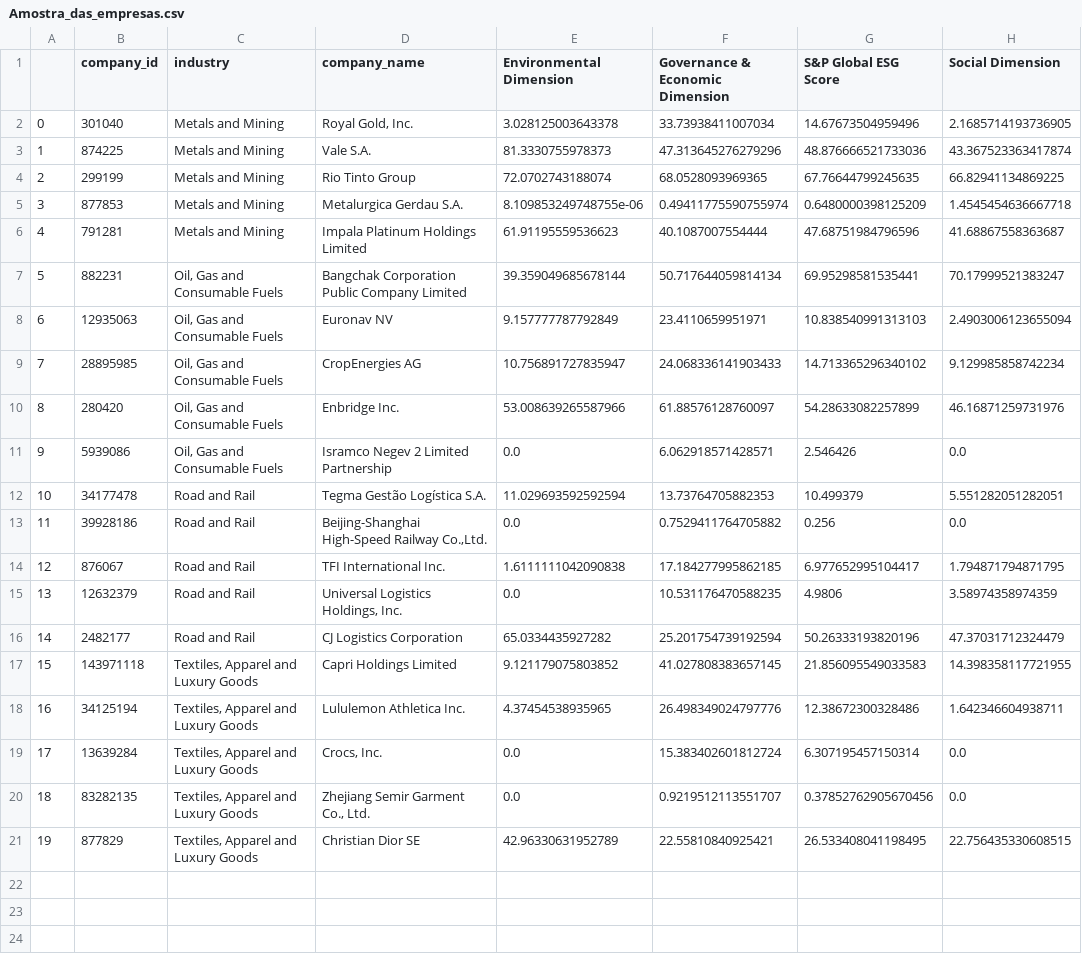
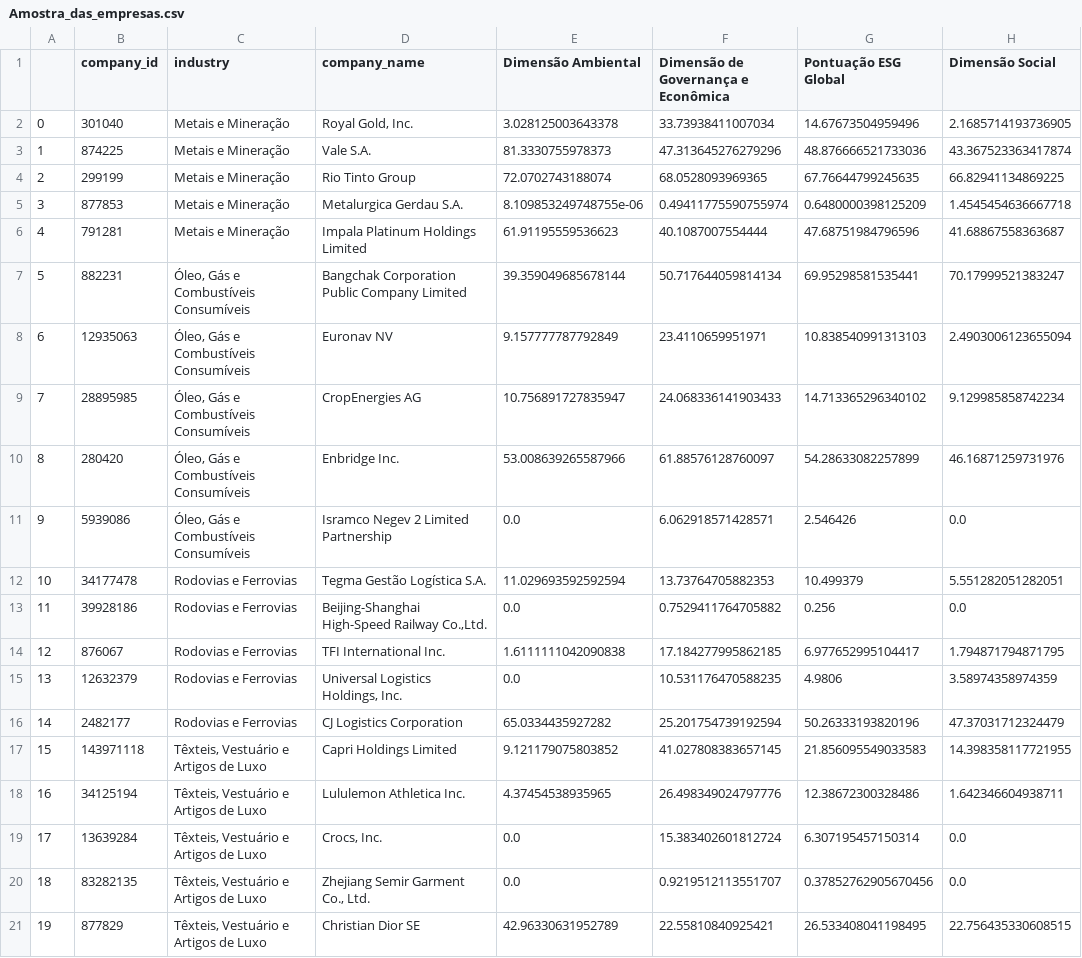
Before and after one commit to ESGeasy/esgeasy-back, a CSV file: data/Amostra_das_empresas.csv, drawn as a sheet.

```diff
--- a/data/Amostra_das_empresas.csv
+++ b/data/Amostra_das_empresas.csv
@@ -1,21 +1,21 @@
-,company_id,industry,company_name,Environmental Dimension,Governance & Economic Dimension,S&P Global ESG Score,Social Dimension
-0,301040,Metals and Mining,"Royal Gold, Inc.",3.028125003643378,33.73938411007034,14.67673504959496,2.1685714193736905
-1,874225,Metals and Mining,Vale S.A.,81.3330755978373,47.313645276279296,48.876666521733036,43.367523363417874
-2,299199,Metals and Mining,Rio Tinto Group,72.0702743188074,68.0528093969365,67.76644799245635,66.82941134869225
-3,877853,Metals and Mining,Metalurgica Gerdau S.A.,8.109853249748755e-06,0.49411775590755974,0.6480000398125209,1.4545454636667718
-4,791281,Metals and Mining,Impala Platinum Holdings Limited,61.91195559536623,40.1087007554444,47.68751984796596,41.68867558363687
-5,882231,"Oil, Gas and Consumable Fuels",Bangchak Corporation Public Company Limited,39.359049685678144,50.717644059814134,69.95298581535441,70.17999521383247
-6,12935063,"Oil, Gas and Consumable Fuels",Euronav NV,9.157777787792849,23.4110659951971,10.838540991313103,2.4903006123655094
-7,28895985,"Oil, Gas and Consumable Fuels",CropEnergies AG,10.756891727835947,24.068336141903433,14.713365296340102,9.129985858742234
-8,280420,"Oil, Gas and Consumable Fuels",Enbridge Inc.,53.008639265587966,61.88576128760097,54.28633082257899,46.16871259731976
-9,5939086,"Oil, Gas and Consumable Fuels",Isramco Negev 2 Limited Partnership,0.0,6.062918571428571,2.546426,0.0
-10,34177478,Road and Rail,Tegma Gestão Logística S.A.,11.029693592592594,13.73764705882353,10.499379,5.551282051282051
-11,39928186,Road and Rail,"Beijing-Shanghai High-Speed Railway Co.,Ltd.",0.0,0.7529411764705882,0.256,0.0
-12,876067,Road and Rail,TFI International Inc.,1.6111111042090838,17.184277995862185,6.977652995104417,1.794871794871795
-13,12632379,Road and Rail,"Universal Logistics Holdings, Inc.",0.0,10.531176470588235,4.9806,3.58974358974359
-14,2482177,Road and Rail,CJ Logistics Corporation,65.0334435927282,25.201754739192594,50.26333193820196,47.37031712324479
-15,143971118,"Textiles, Apparel and Luxury Goods",Capri Holdings Limited,9.121179075803852,41.027808383657145,21.856095549033583,14.398358117721955
-16,34125194,"Textiles, Apparel and Luxury Goods",Lululemon Athletica Inc.,4.37454538935965,26.498349024797776,12.38672300328486,1.642346604938711
-17,13639284,"Textiles, Apparel and Luxury Goods","Crocs, Inc.",0.0,15.383402601812724,6.307195457150314,0.0
-18,83282135,"Textiles, Apparel and Luxury Goods","Zhejiang Semir Garment Co., Ltd.",0.0,0.9219512113551707,0.37852762905670456,0.0
-19,877829,"Textiles, Apparel and Luxury Goods",Christian Dior SE,42.96330631952789,22.55810840925421,26.533408041198495,22.756435330608515
+,company_id,industry,company_name,Dimensão Ambiental,Dimensão de Governança e Econômica,Pontuação ESG Global,Dimensão Social
+0,301040,Metais e Mineração,"Royal Gold, Inc.",3.028125003643378,33.73938411007034,14.67673504959496,2.1685714193736905
+1,874225,Metais e Mineração,Vale S.A.,81.3330755978373,47.313645276279296,48.876666521733036,43.367523363417874
+2,299199,Metais e Mineração,Rio Tinto Group,72.0702743188074,68.0528093969365,67.76644799245635,66.82941134869225
+3,877853,Metais e Mineração,Metalurgica Gerdau S.A.,8.109853249748755e-06,0.49411775590755974,0.6480000398125209,1.4545454636667718
+4,791281,Metais e Mineração,Impala Platinum Holdings Limited,61.91195559536623,40.1087007554444,47.68751984796596,41.68867558363687
+5,882231,"Óleo, Gás e Combustíveis Consumíveis",Bangchak Corporation Public Company Limited,39.359049685678144,50.717644059814134,69.95298581535441,70.17999521383247
+6,12935063,"Óleo, Gás e Combustíveis Consumíveis",Euronav NV,9.157777787792849,23.4110659951971,10.838540991313103,2.4903006123655094
+7,28895985,"Óleo, Gás e Combustíveis Consumíveis",CropEnergies AG,10.756891727835947,24.068336141903433,14.713365296340102,9.129985858742234
+8,280420,"Óleo, Gás e Combustíveis Consumíveis",Enbridge Inc.,53.008639265587966,61.88576128760097,54.28633082257899,46.16871259731976
+9,5939086,"Óleo, Gás e Combustíveis Consumíveis",Isramco Negev 2 Limited Partnership,0.0,6.062918571428571,2.546426,0.0
+10,34177478,Rodovias e Ferrovias,Tegma Gestão Logística S.A.,11.029693592592594,13.73764705882353,10.499379,5.551282051282051
+11,39928186,Rodovias e Ferrovias,"Beijing-Shanghai High-Speed Railway Co.,Ltd.",0.0,0.7529411764705882,0.256,0.0
+12,876067,Rodovias e Ferrovias,TFI International Inc.,1.6111111042090838,17.184277995862185,6.977652995104417,1.794871794871795
+13,12632379,Rodovias e Ferrovias,"Universal Logistics Holdings, Inc.",0.0,10.531176470588235,4.9806,3.58974358974359
+14,2482177,Rodovias e Ferrovias,CJ Logistics Corporation,65.0334435927282,25.201754739192594,50.26333193820196,47.37031712324479
+15,143971118,"Têxteis, Vestuário e Artigos de Luxo",Capri Holdings Limited,9.121179075803852,41.027808383657145,21.856095549033583,14.398358117721955
+16,34125194,"Têxteis, Vestuário e Artigos de Luxo",Lululemon Athletica Inc.,4.37454538935965,26.498349024797776,12.38672300328486,1.642346604938711
+17,13639284,"Têxteis, Vestuário e Artigos de Luxo","Crocs, Inc.",0.0,15.383402601812724,6.307195457150314,0.0
+18,83282135,"Têxteis, Vestuário e Artigos de Luxo","Zhejiang Semir Garment Co., Ltd.",0.0,0.9219512113551707,0.37852762905670456,0.0
+19,877829,"Têxteis, Vestuário e Artigos de Luxo",Christian Dior SE,42.96330631952789,22.55810840925421,26.533408041198495,22.756435330608515
```
Also changed, not shown: 1 other file.
